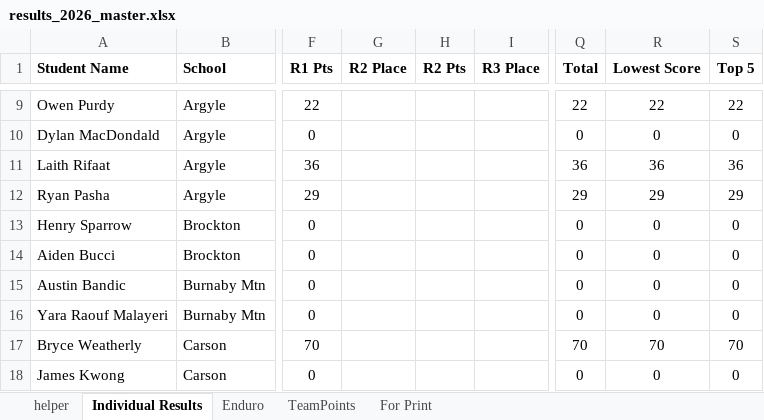
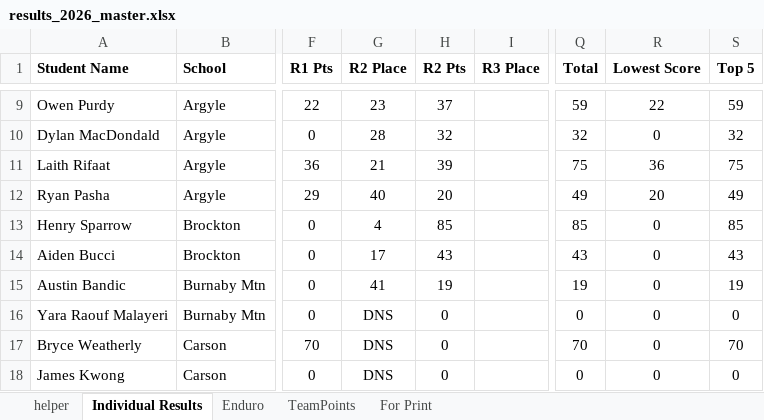
Before and after one commit to mskippy/codemathbike_bike, an Excel workbook: results_2026_master.xlsx, sheet Individual Results, drawn as a sheet; only a part is shown, gaps mark what is left out; values as stored, in another font and other column widths than the file's, no borders; conditional formats and table styles not drawn; the diff covers the shown part only; the diff names each change by its address in the sheet, - before the commit and + after, or states it on an @@ line.

Commit message:
Update Bant Boys results; add 2026 master
Refresh Bant Boys standings and related race data. Updated placements, points and rider entries across data/division_results.json, data/race_comparison.json, data/results.json, data/school_results.json and data/team_results.json to reflect corrected R1/R2 results and recalculated totals. Added results_2026_master.xlsx and its temporary ~$ file.

```diff
--- a/results_2026_master.xlsx (sheet Individual Results)
+++ b/results_2026_master.xlsx (sheet Individual Results)
-G9 (R2 Place): (empty)
+G9 (R2 Place): 23
-H9 (R2 Pts): (empty)
+H9 (R2 Pts): 37
-Q9 (Total): 22
+Q9 (Total): 59
-S9 (Top 5): 22
+S9 (Top 5): 59
-G10 (R2 Place): (empty)
+G10 (R2 Place): 28
-H10 (R2 Pts): (empty)
+H10 (R2 Pts): 32
-Q10 (Total): 0
+Q10 (Total): 32
-S10 (Top 5): 0
+S10 (Top 5): 32
-G11 (R2 Place): (empty)
+G11 (R2 Place): 21
-H11 (R2 Pts): (empty)
+H11 (R2 Pts): 39
-Q11 (Total): 36
+Q11 (Total): 75
-S11 (Top 5): 36
+S11 (Top 5): 75
-G12 (R2 Place): (empty)
+G12 (R2 Place): 40
-H12 (R2 Pts): (empty)
+H12 (R2 Pts): 20
-Q12 (Total): 29
+Q12 (Total): 49
-R12 (Lowest Score): 29
+R12 (Lowest Score): 20
-S12 (Top 5): 29
+S12 (Top 5): 49
-G13 (R2 Place): (empty)
+G13 (R2 Place): 4
-H13 (R2 Pts): (empty)
+H13 (R2 Pts): 85
-Q13 (Total): 0
+Q13 (Total): 85
-S13 (Top 5): 0
+S13 (Top 5): 85
-G14 (R2 Place): (empty)
+G14 (R2 Place): 17
-H14 (R2 Pts): (empty)
+H14 (R2 Pts): 43
-Q14 (Total): 0
+Q14 (Total): 43
-S14 (Top 5): 0
+S14 (Top 5): 43
-G15 (R2 Place): (empty)
+G15 (R2 Place): 41
-H15 (R2 Pts): (empty)
+H15 (R2 Pts): 19
-Q15 (Total): 0
+Q15 (Total): 19
-S15 (Top 5): 0
+S15 (Top 5): 19
-G16:G18 (R2 Place): (empty)
+G16:G18 (R2 Place): DNS
-H16:H18 (R2 Pts): (empty)
+H16:H18 (R2 Pts): 0
-R17 (Lowest Score): 70
+R17 (Lowest Score): 0
```
Also changed, not shown: 224 edited cells elsewhere in this sheet, sheet TeamPoints, 6 other files.
